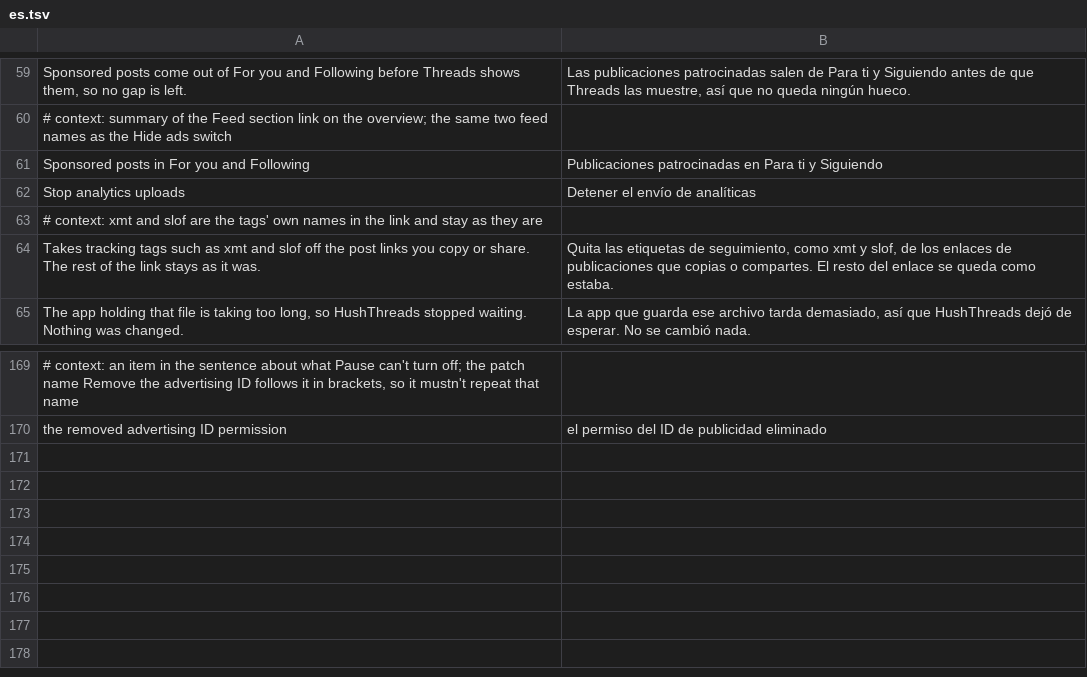
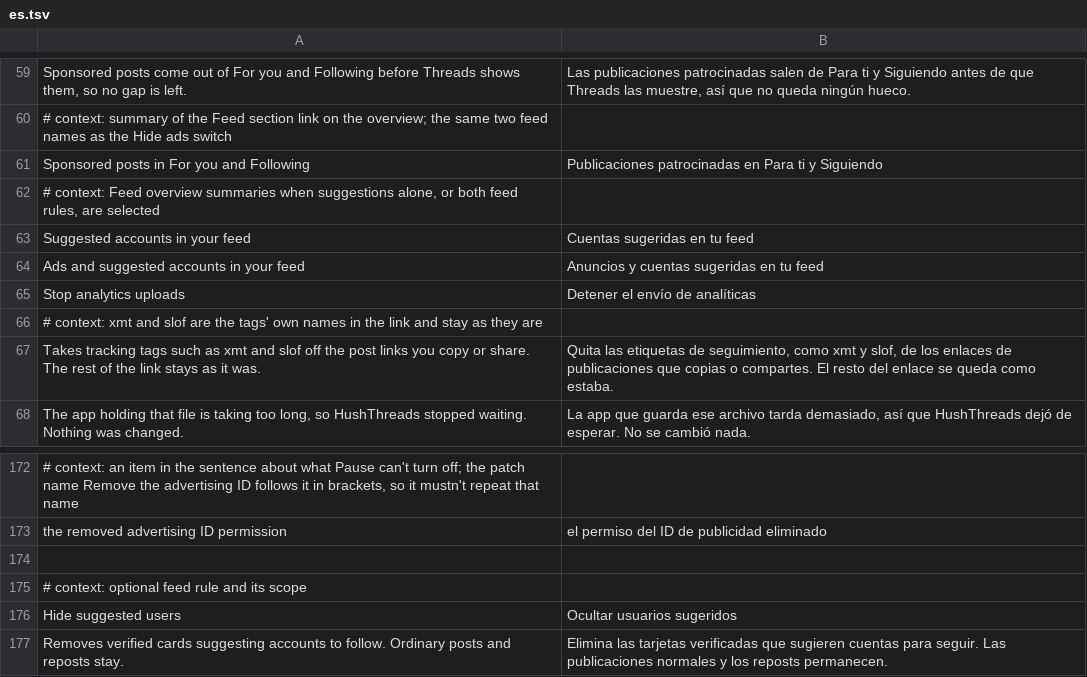
Before and after one commit to SysAdminDoc/HushThreads, a TSV file: extensions/shared/library/src/main/l10n/es.tsv, drawn as a sheet; only a part is shown, gaps mark what is left out; the diff names each change by its address in the sheet, - before the commit and + after, or states it on an @@ line.

```diff
--- a/extensions/shared/library/src/main/l10n/es.tsv
+++ b/extensions/shared/library/src/main/l10n/es.tsv
+row 62: # context: Feed overview summaries when suggestions alone, or both feed rules, are selected
+row 63: Suggested accounts in your feed | Cuentas sugeridas en tu feed
+row 64: Ads and suggested accounts in your feed | Anuncios y cuentas sugeridas en tu feed
+row 174: (empty)
+row 175: # context: optional feed rule and its scope
+row 176: Hide suggested users | Ocultar usuarios sugeridos
+row 177: Removes verified cards suggesting accounts to follow. Ordinary posts and reposts stay. | Elimina las tarjetas verificadas que sugieren cuentas para seguir. Las publicaciones normales y los reposts permanecen.
```
Also changed, not shown: extensions/shared/library/src/main/l10n/de.tsv, extensions/shared/library/src/main/l10n/in.tsv, 35 other files.
